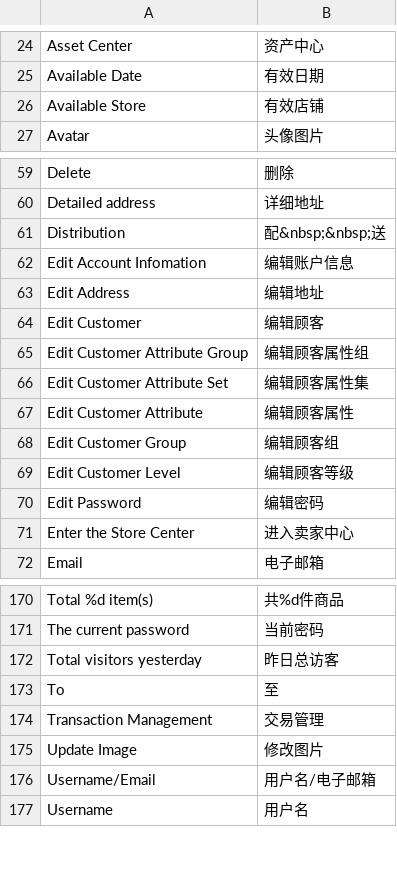
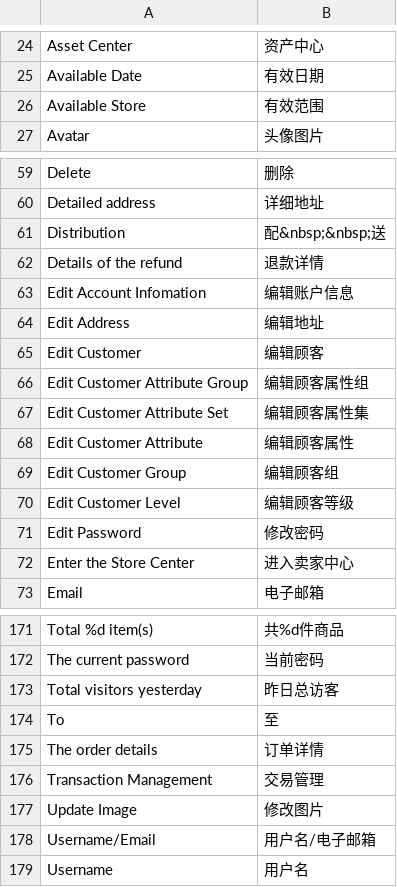
Before and after one commit to peachyang/py_website, a CSV file: app/i18n/zh-CN/customer.csv, drawn as a sheet; only a part is shown, gaps mark what is left out.

```diff
--- a/app/i18n/zh-CN/customer.csv
+++ b/app/i18n/zh-CN/customer.csv
@@ -25,3 +25,3 @@
 "Available Date","有效日期"
-"Available Store","有效店铺"
+"Available Store","有效范围"
 "Avatar","头像图片"
@@ -61,2 +61,3 @@
 "Distribution","配&nbsp;&nbsp;送"
+"Details of the refund","退款详情"
 "Edit Account Infomation","编辑账户信息"
@@ -69,3 +70,3 @@
 "Edit Customer Level","编辑顾客等级"
-"Edit Password","编辑密码"
+"Edit Password","修改密码"
 "Enter the Store Center","进入卖家中心"
@@ -173,2 +174,3 @@
 "To","至"
+"The order details","订单详情"
 "Transaction Management","交易管理"
```
Also changed, not shown: 9 other files.
